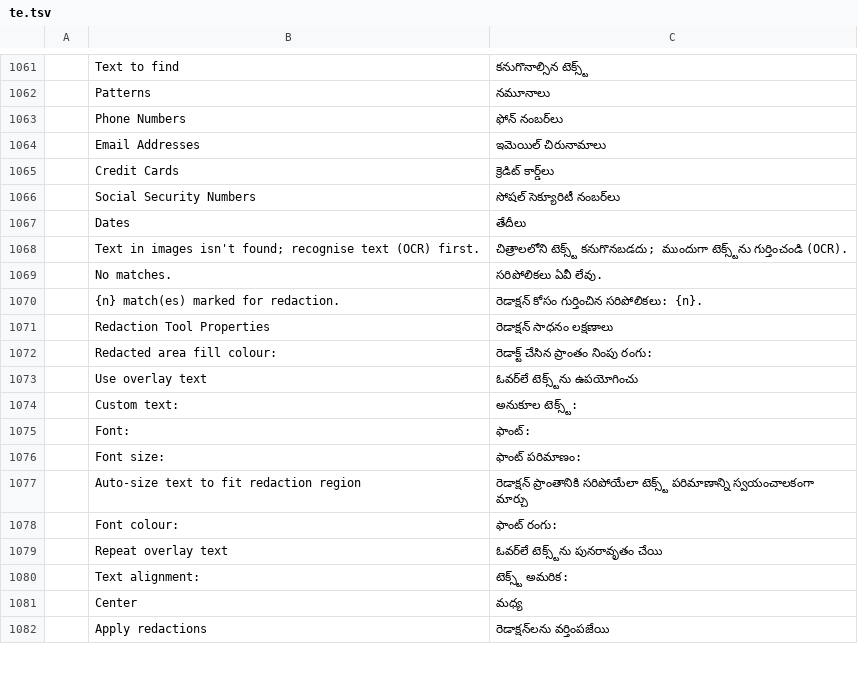
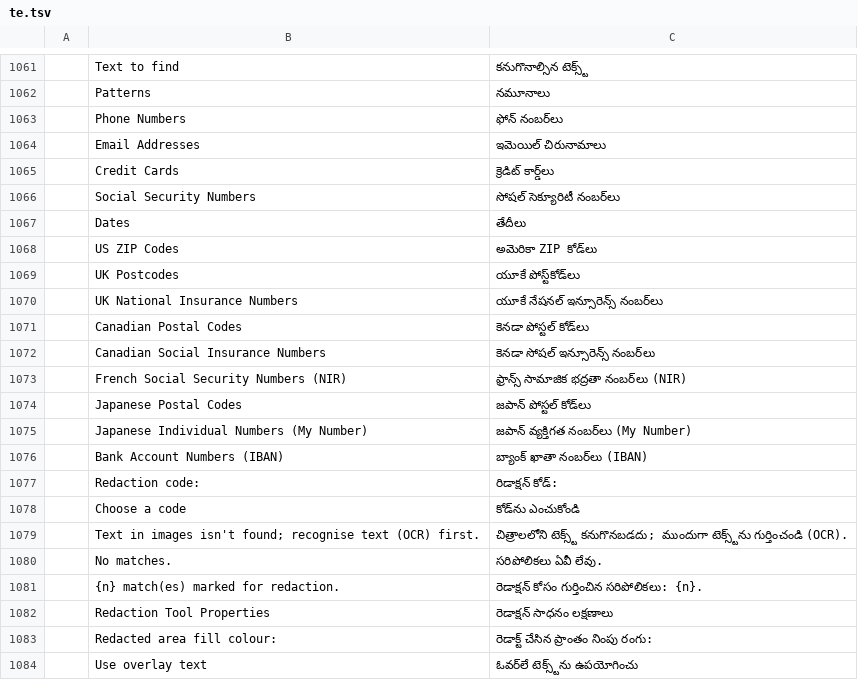
Before and after one commit to treeforjs/pdfcraft, a TSV file: crates/ui-egui/src/i18n/te.tsv, drawn as a sheet; only a part is shown, gaps mark what is left out; the shorter side is filled out with more unchanged rows; the diff names each change by its address in the sheet, - before the commit and + after, or states it on an @@ line.

Commit message:
M8: redaction code picker in Redaction Properties; parity and docs
- Redaction Properties: choose a code set and a code; it becomes the
  overlay text. Kittest covers it; translations for the new code and
  locale-pattern labels in every catalog.
- clippy: is_multiple_of in the IBAN matcher.
- Parity: redaction-codes and redact-pattern-locales partial with cited
  tests; redact README and ROADMAP updated.

```diff
--- a/crates/ui-egui/src/i18n/te.tsv
+++ b/crates/ui-egui/src/i18n/te.tsv
+row 1068:  | US ZIP Codes | అమెరికా ZIP కోడ్‌లు
+row 1069:  | UK Postcodes | యూకే పోస్ట్‌కోడ్‌లు
+row 1070:  | UK National Insurance Numbers | యూకే నేషనల్ ఇన్సూరెన్స్ నంబర్‌లు
+row 1071:  | Canadian Postal Codes | కెనడా పోస్టల్ కోడ్‌లు
+row 1072:  | Canadian Social Insurance Numbers | కెనడా సోషల్ ఇన్సూరెన్స్ నంబర్‌లు
+row 1073:  | French Social Security Numbers (NIR) | ఫ్రాన్స్ సామాజిక భద్రతా నంబర్‌లు (NIR)
+row 1074:  | Japanese Postal Codes | జపాన్ పోస్టల్ కోడ్‌లు
+row 1075:  | Japanese Individual Numbers (My Number) | జపాన్ వ్యక్తిగత నంబర్‌లు (My Number)
+row 1076:  | Bank Account Numbers (IBAN) | బ్యాంక్ ఖాతా నంబర్‌లు (IBAN)
+row 1077:  | Redaction code: | రిడాక్షన్ కోడ్:
+row 1078:  | Choose a code | కోడ్‌ను ఎంచుకోండి
```
Also changed, not shown: crates/ui-egui/src/i18n/bg.tsv, crates/ui-egui/src/i18n/es.tsv, 17 other files.
